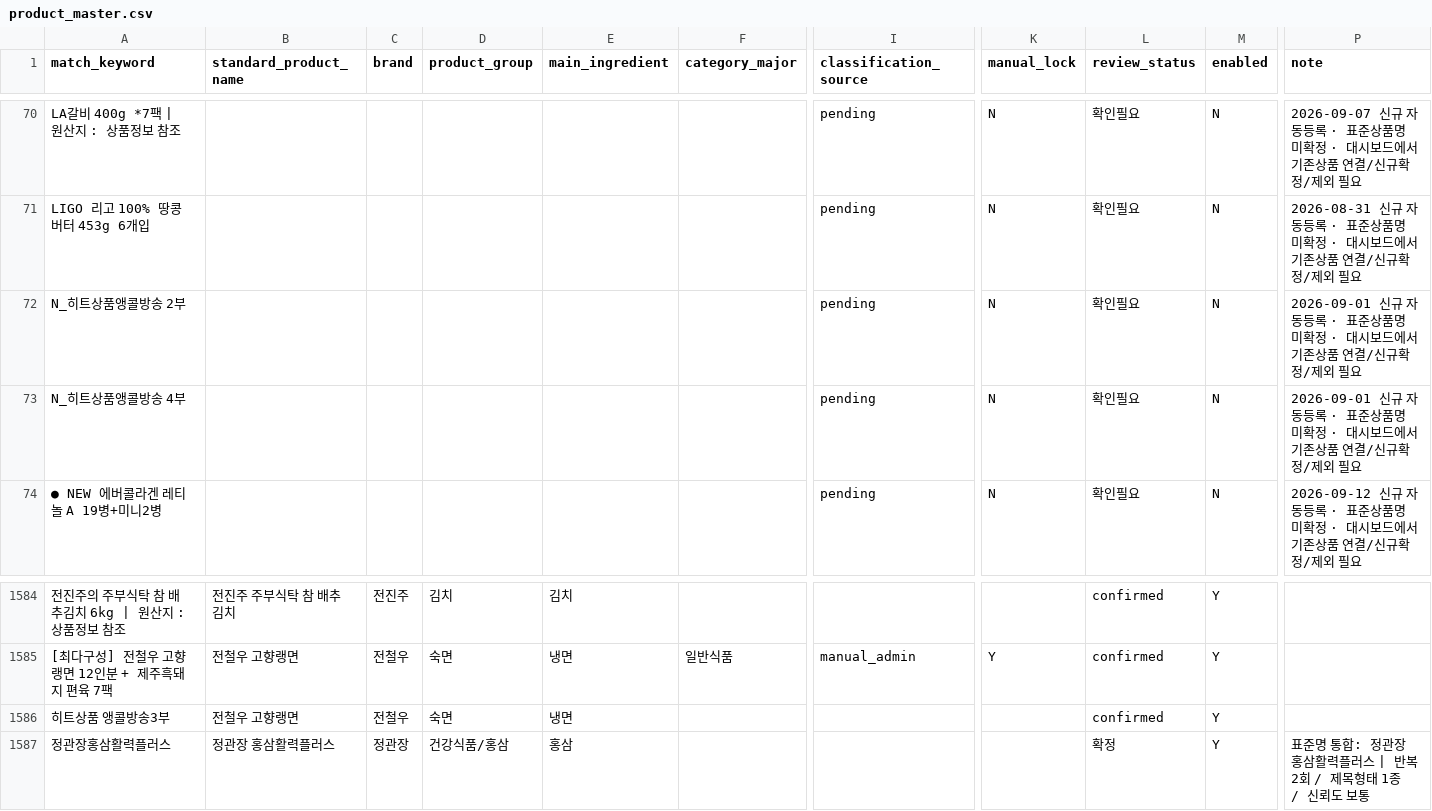
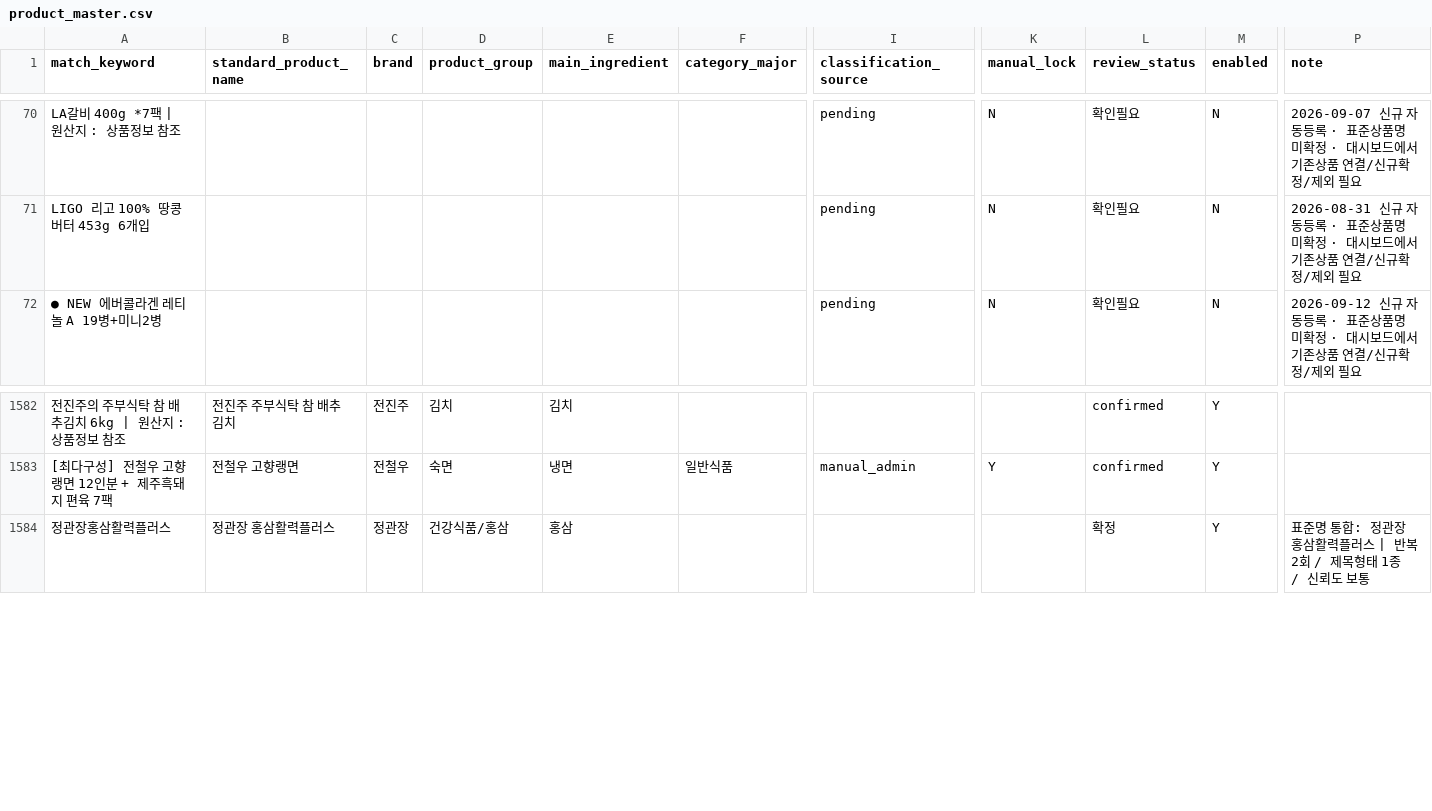
Before and after one commit to mishipart/HOMESHOPING-FOOD-DASHBOARD, a CSV file: data/product_master.csv, drawn as a sheet; only a part is shown, gaps mark what is left out; rows hold the shown columns only; the diff names each change by its address in the sheet, - before the commit and + after, or states it on an @@ line.

```diff
--- a/data/product_master.csv
+++ b/data/product_master.csv
-row 72: N_히트상품앵콜방송 2부 |  |  |  |  |  | pending | N | 확인필요 | N | 2026-09-01 신규 자동등록 · 표준상품명 미확정 · 대시보드에서 기존상품 연결/신규확정/제외 필요
-row 73: N_히트상품앵콜방송 4부 |  |  |  |  |  | pending | N | 확인필요 | N | 2026-09-01 신규 자동등록 · 표준상품명 미확정 · 대시보드에서 기존상품 연결/신규확정/제외 필요
-row 1586: 히트상품 앵콜방송3부 | 전철우 고향랭면 | 전철우 | 숙면 | 냉면 |  |  |  | confirmed | Y
```
Also changed, not shown: 1 other file.
